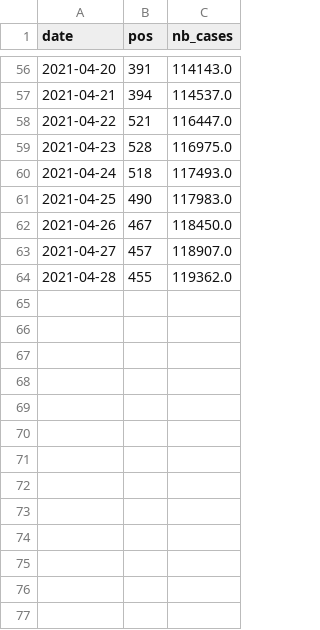
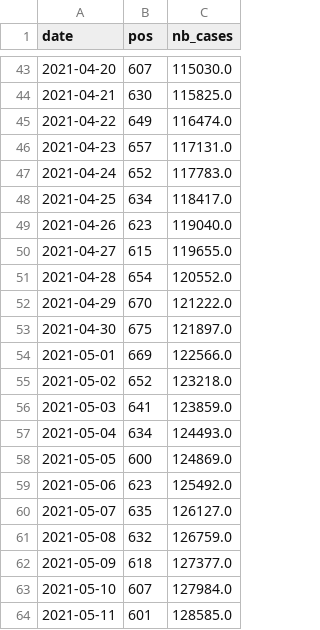
Before and after one commit to jeugregg/coronavirusModel, a CSV file: df_plot_pred_all_kr.csv, drawn as a sheet; only a part is shown, gaps mark what is left out; the diff covers the shown part only.

```diff
--- a/df_plot_pred_all_kr.csv
+++ b/df_plot_pred_all_kr.csv
@@ -56,9 +43,22 @@ date,pos,nb_cases
-2021-04-20,391,114143.0
-2021-04-21,394,114537.0
-2021-04-22,521,116447.0
-2021-04-23,528,116975.0
-2021-04-24,518,117493.0
-2021-04-25,490,117983.0
-2021-04-26,467,118450.0
-2021-04-27,457,118907.0
-2021-04-28,455,119362.0
+2021-04-20,607,115030.0
+2021-04-21,630,115825.0
+2021-04-22,649,116474.0
+2021-04-23,657,117131.0
+2021-04-24,652,117783.0
+2021-04-25,634,118417.0
+2021-04-26,623,119040.0
+2021-04-27,615,119655.0
+2021-04-28,654,120552.0
+2021-04-29,670,121222.0
+2021-04-30,675,121897.0
+2021-05-01,669,122566.0
+2021-05-02,652,123218.0
+2021-05-03,641,123859.0
+2021-05-04,634,124493.0
+2021-05-05,600,124869.0
+2021-05-06,623,125492.0
+2021-05-07,635,126127.0
+2021-05-08,632,126759.0
+2021-05-09,618,127377.0
+2021-05-10,607,127984.0
+2021-05-11,601,128585.0
```
Also changed, not shown: 13 removed rows and 82 edited cells elsewhere in this file, df_feat_fr.csv, df_meteo_fr.csv, 19 other files.
